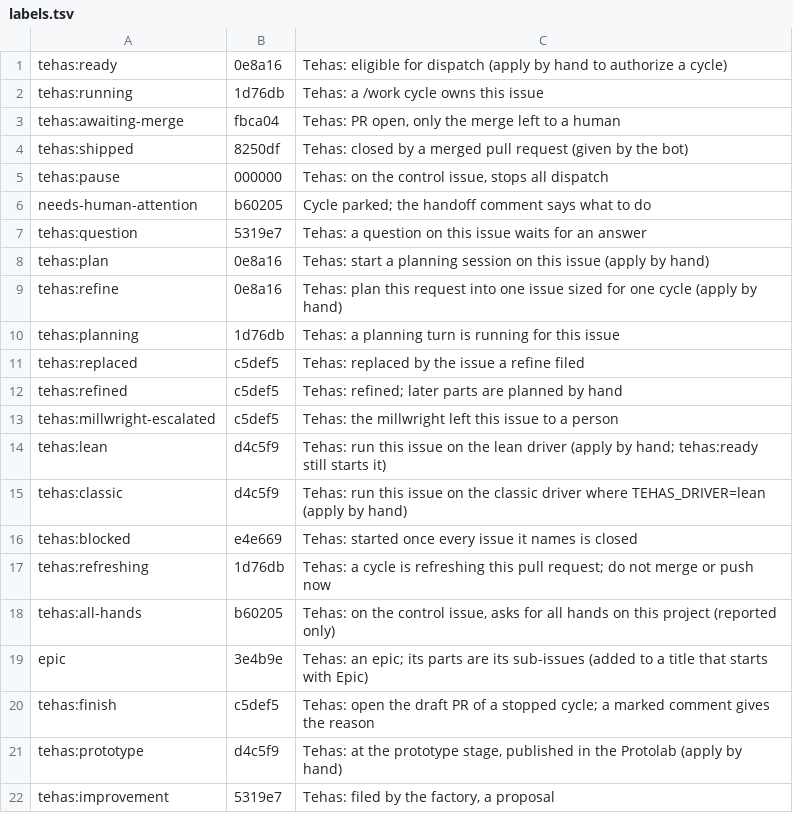
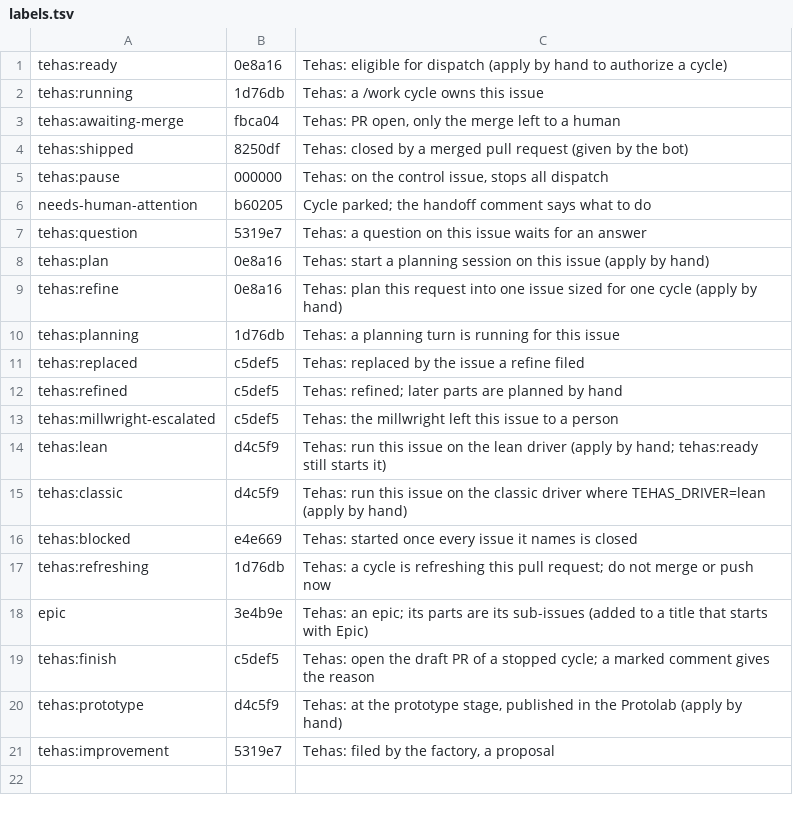
Before and after one commit to tehas-app/tehas, a TSV file: host/labels.tsv, drawn as a sheet; the diff names each change by its address in the sheet, - before the commit and + after, or states it on an @@ line.

Commit message:
T16: the All hands label is dropped (#2881)
* The All hands label is dropped

T16, the All hands label (docs/plans/2026-11-22-unused-features.md).
tehas:all-hands on the control issue was never used on a host and only
showed in status. tehasbot status no longer reads it, so live/status.json
has no allHands and no longer says once on standard error that an
outsider applied it; state/all-hands.ignored is no longer written.
Health drops checks.allHands, tehas status drops its all-hands line and
--json its allHands, and the dashboard drops its "all hands" mark.

Gone with it: the row of host/labels.tsv (tehas labels no longer creates
the label), the label's pins in the dispatcher's flow list and tidy's
kept list, the feature word all-hands of tehas api --json
(api/features.txt), label tehas:all-hands and field status.allHands of
api/surface-1.0.txt, allHands of api/status.schema.json and the samples,
the manual's section and rows, the features.md row, and the label's
tests in Rust, shell and the front page's tests.

No setting, unit, store table, column or verb was the label's, so there
is no IGNORED row, no retired unit and no migration. Nothing near a
cycle's container changed.

Changed in 2.0:
- tehas:all-hands is no longer read or created; a label left on the
  control issue does nothing.
- tehas status --json and live/status.json drop allHands; the health
  file drops checks.allHands; tehas status drops its all-hands line.
- tehas api --json: features drops all-hands.

Readers: industry (tehas-industry), Obeya, the end-to-end suite and
plugins. A reader that applied tehas:all-hands or read allHands finds
neither; one that checks features for all-hands finds it gone.

* The labels page counts twenty-one labels, and the changelog names the file left on the host

host/labels.tsv lost the tehas:all-hands row, so tools-setup.md counts
twenty-one labels. The Adopter action of the All hands drop says
state/all-hands.ignored is left on the host.

```diff
--- a/host/labels.tsv
+++ b/host/labels.tsv
-row 18: tehas:all-hands | b60205 | Tehas: on the control issue, asks for all hands on this project (reported only)
```
Also changed, not shown: 47 other files.
